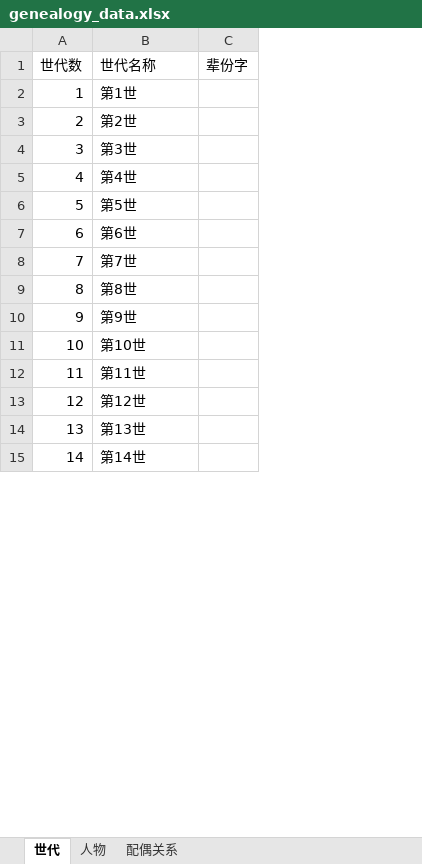
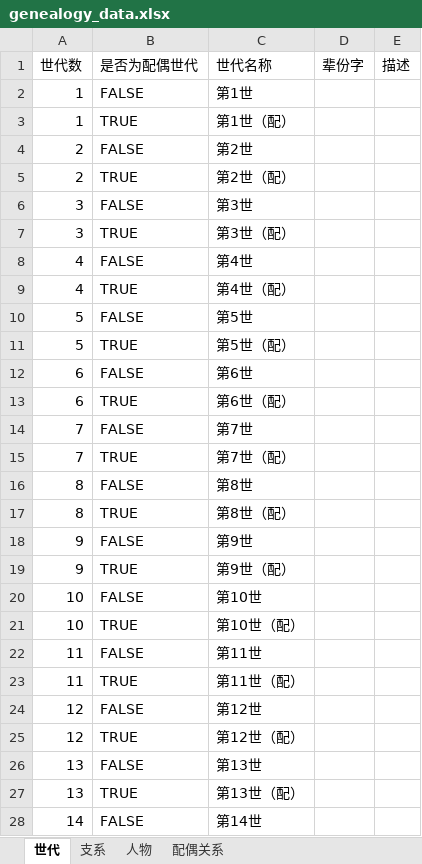
Before and after one commit to haishanghuafan/liu_genealogy, an Excel workbook: genealogy_data.xlsx, sheet 世代, drawn as a sheet; only a part is shown; values as stored, in another font and other column widths than the file's, no cell formats; addresses are those after the commit; the diff covers the shown part only; the diff names each change by its address in the sheet, - before the commit and + after, or states it on an @@ line.

```diff
--- a/genealogy_data.xlsx (sheet 世代)
+++ b/genealogy_data.xlsx (sheet 世代)
+sheet tab: 支系
+column B (是否为配偶世代), row 2: FALSE; row 4: FALSE; row 6: FALSE; row 8: FALSE; row 10: FALSE; row 12: FALSE; row 14: FALSE; row 16: FALSE; row 18: FALSE; row 20: FALSE; row 22: FALSE; row 24: FALSE; row 26: FALSE; row 28: FALSE
+column E (描述), empty
+row 3: 1 | TRUE | 第1世（配）
+row 5: 2 | TRUE | 第2世（配）
+row 7: 3 | TRUE | 第3世（配）
+row 9: 4 | TRUE | 第4世（配）
+row 11: 5 | TRUE | 第5世（配）
+row 13: 6 | TRUE | 第6世（配）
+row 15: 7 | TRUE | 第7世（配）
+row 17: 8 | TRUE | 第8世（配）
+row 19: 9 | TRUE | 第9世（配）
+row 21: 10 | TRUE | 第10世（配）
+row 23: 11 | TRUE | 第11世（配）
+row 25: 12 | TRUE | 第12世（配）
+row 27: 13 | TRUE | 第13世（配）
```
Also changed, not shown: 8 added rows elsewhere in this sheet, sheet 人物, sheet 配偶关系, cell formats, 10 other files.
